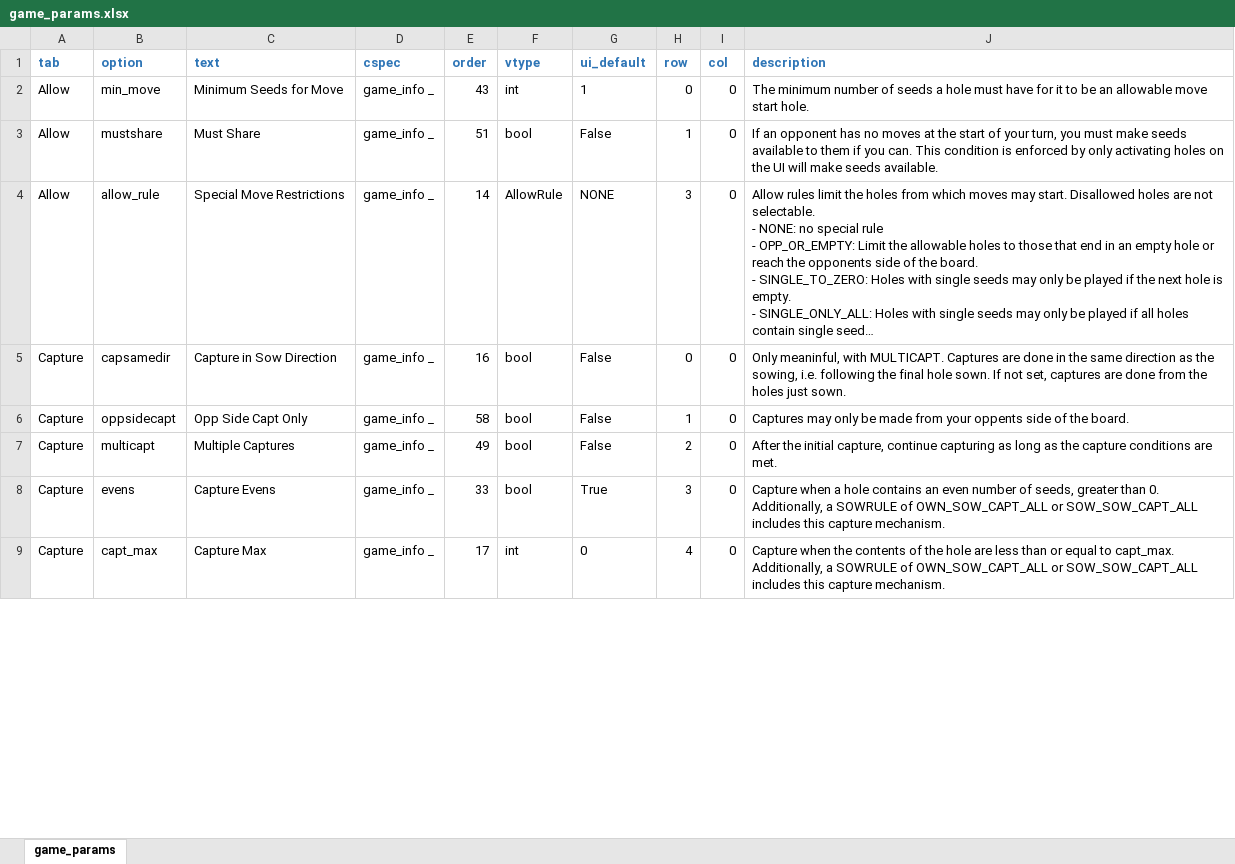
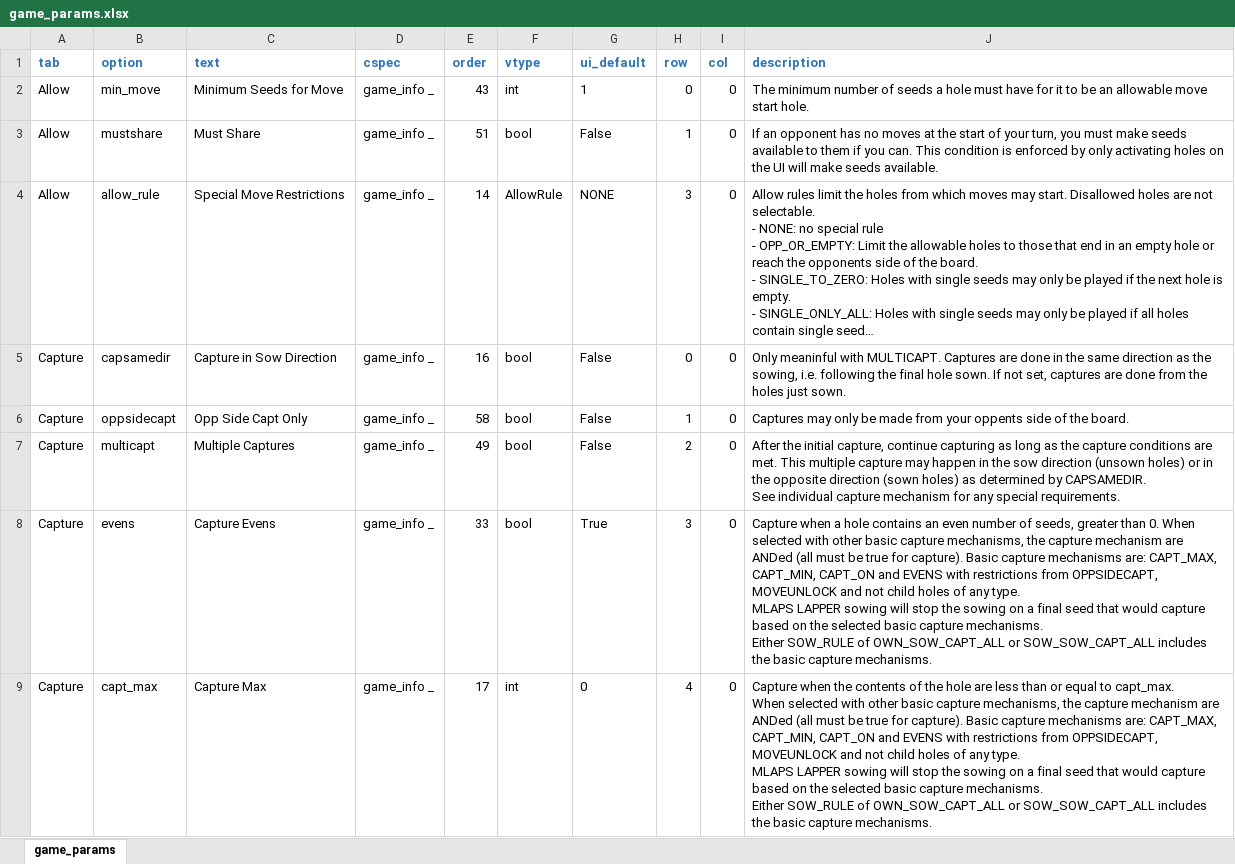
Before and after one commit to StoneShark/MancalaGames, an Excel workbook: src/game_params.xlsx, sheet game_params, drawn as a sheet; only a part is shown; long unchanged cells end in …; values as stored, in another font and other column widths than the file's, no borders; ↵ is a line break in a cell; the diff covers the shown part only; the diff names each change by its address in the sheet, - before the commit and + after, or states it on an @@ line.

Commit message:
Updated capture related parameter descriptions.

```diff
--- a/src/game_params.xlsx (sheet game_params)
+++ b/src/game_params.xlsx (sheet game_params)
-J5 (description): Only meaninful, with MULTICAPT.…
+J5 (description): Only meaninful with MULTICAPT.…
-J7 (description): …are met.
+J7 (description): …are met. This multiple capture may happen in the sow direction (unsown holes) or in the opposite direction (sown holes) as determined by CAPSAMEDIR. ↵ See individual capture mechanism for any special requirements.
-J8 (description): …than 0. ↵ Additionally, a SOWRULE of OWN_SOW_CAPT_ALL or SOW_SOW_CAPT_ALL includes this capture mechanism.
+J8 (description): …than 0. When selected with other basic capture mechanisms, the capture mechanism are ANDed (all must be true for capture). Basic capture mechanisms are: CAPT_MAX, CAPT_MIN, CAPT_ON and EVENS with restrictions from OPPSIDECAPT, MOVEUNLOCK and not child holes of any type. ↵ MLAPS LAPPER sowing will stop the sowing on a final seed that would capture based on the selected basic capture mechanisms. ↵ Either SOW_RULE of OWN_SOW_CAPT_ALL or SOW_SOW_CAPT_ALL includes the basic capture mechanisms.
-J9 (description): …to capt_max. ↵ Additionally, a SOWRULE of OWN_SOW_CAPT_ALL or SOW_SOW_CAPT_ALL includes this capture mechanism.
+J9 (description): …to capt_max. ↵ When selected with other basic capture mechanisms, the capture mechanism are ANDed (all must be true for capture). Basic capture mechanisms are: CAPT_MAX, CAPT_MIN, CAPT_ON and EVENS with restrictions from OPPSIDECAPT, MOVEUNLOCK and not child holes of any type. ↵ MLAPS LAPPER sowing will stop the sowing on a final seed that would capture based on the selected basic capture mechanisms. ↵ Either SOW_RULE of OWN_SOW_CAPT_ALL or SOW_SOW_CAPT_ALL includes the basic capture mechanisms.
```
Also changed, not shown: 8 edited cells elsewhere in this sheet, 3 other files.
